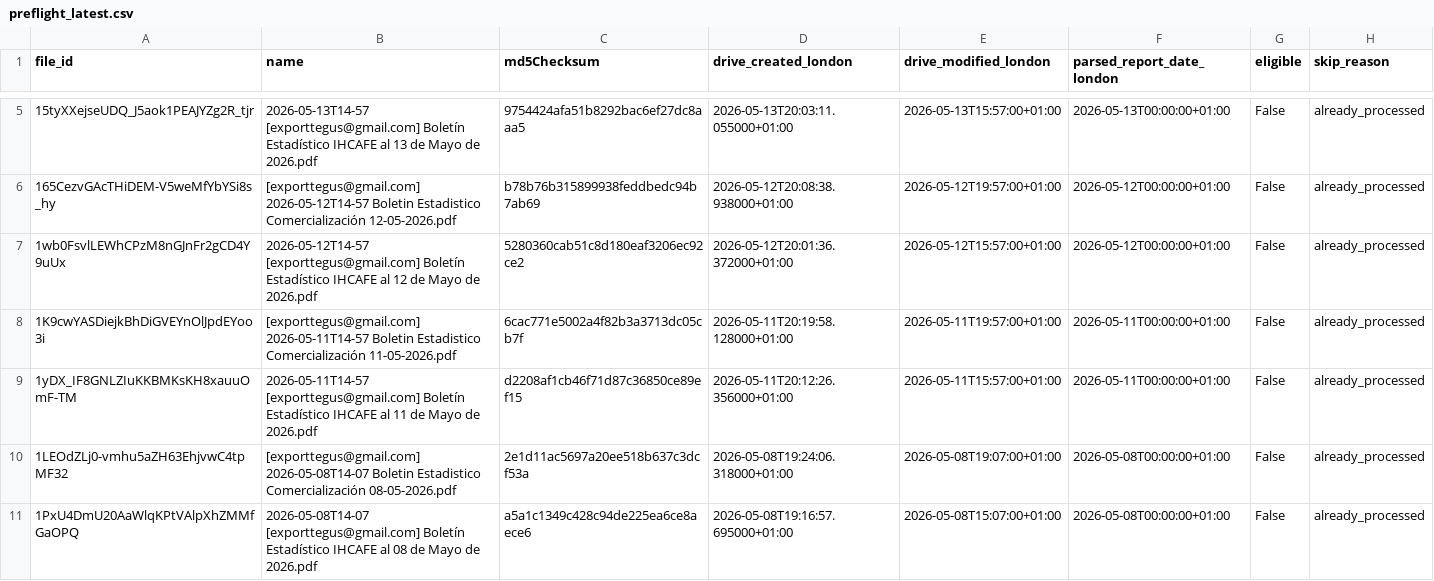
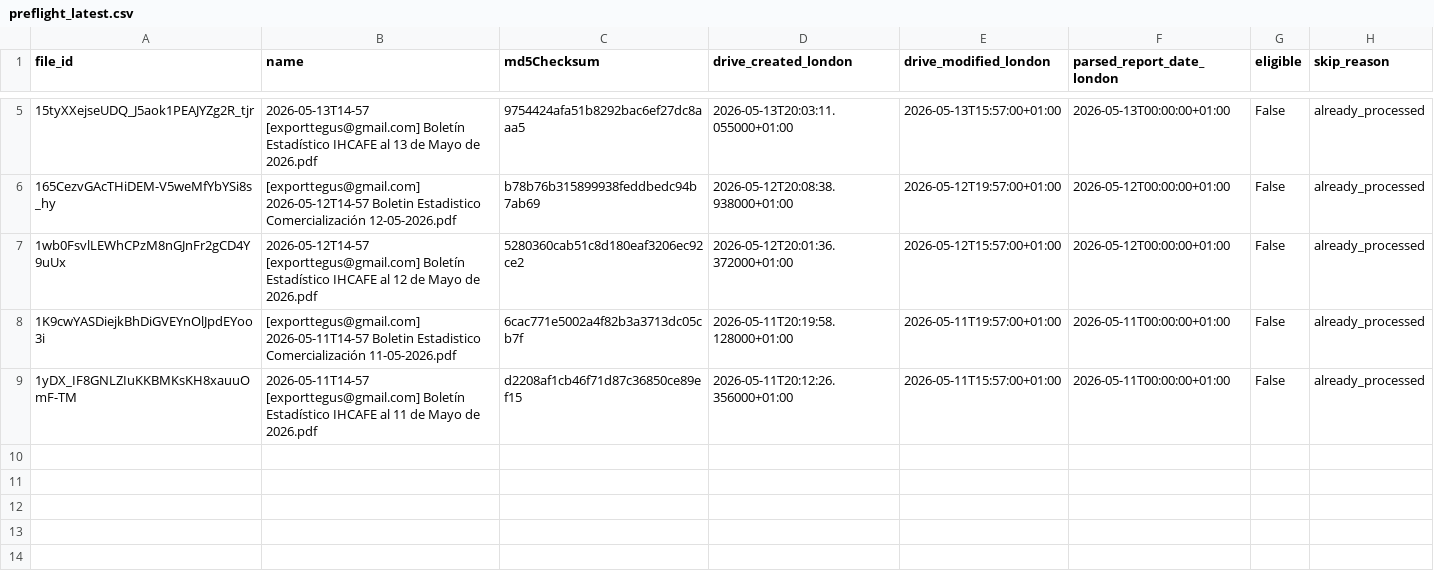
Before and after one commit to JuanDBeltranP/_r, a CSV file: outputs/latest/preflight_latest.csv, drawn as a sheet; only a part is shown, gaps mark what is left out.

Commit message:
Auto update reports 2026-05-15T18:30:57Z

```diff
--- a/outputs/latest/preflight_latest.csv
+++ b/outputs/latest/preflight_latest.csv
@@ -9,3 +9 @@ file_id,name,md5Checksum,drive_created_london,drive_modified_london,parsed_repor
 1yDX_IF8GNLZIuKKBMKsKH8xauuOmF-TM,2026-05-11T14-57 [exporttegus@gmail.com] Boletín Estadístico IHCAFE al 11 de Mayo de 2026.pdf,d2208af1cb46f71d87c36850ce89ef15,2026-05-11T20:12:26.356000+01:00,2026-05-11T15:57:00+01:00,2026-05-11T00:00:00+01:00,False,already_processed
-1LEOdZLj0-vmhu5aZH63EhjvwC4tpMF32,[exporttegus@gmail.com] 2026-05-08T14-07 Boletin Estadistico Comercialización 08-05-2026.pdf,2e1d11ac5697a20ee518b637c3dcf53a,2026-05-08T19:24:06.318000+01:00,2026-05-08T19:07:00+01:00,2026-05-08T00:00:00+01:00,False,already_processed
-1PxU4DmU20AaWlqKPtVAlpXhZMMfGaOPQ,2026-05-08T14-07 [exporttegus@gmail.com] Boletín Estadístico IHCAFE al 08 de Mayo de 2026.pdf,a5a1c1349c428c94de225ea6ce8aece6,2026-05-08T19:16:57.695000+01:00,2026-05-08T15:07:00+01:00,2026-05-08T00:00:00+01:00,False,already_processed
```
Also changed, not shown: 1 other file.
